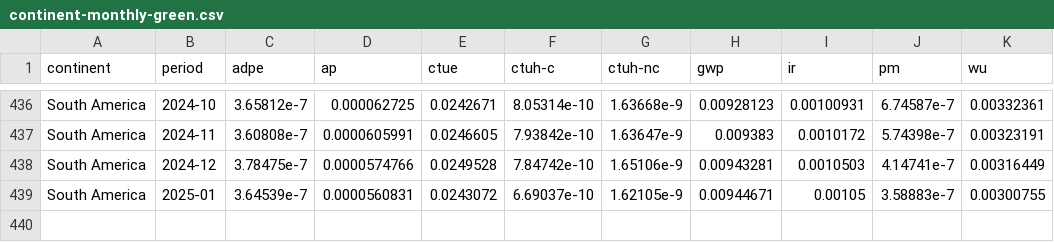
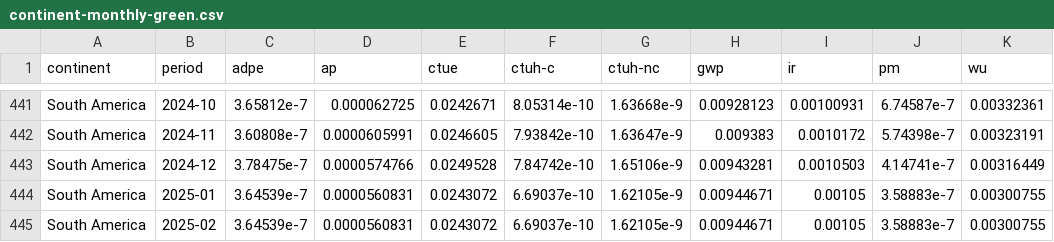
Before and after one commit to digital4better/data, a CSV file: data/factor/continent-monthly-green.csv, drawn as a sheet; only a part is shown, gaps mark what is left out; the diff covers the shown part only.

```diff
--- a/data/factor/continent-monthly-green.csv
+++ b/data/factor/continent-monthly-green.csv
@@ -439 +444,2 @@ South America,2024-12,3.78475e-7,0.0000574766,0.0249528,7.84742e-10,1.65106e-9,0
 South America,2025-01,3.64539e-7,0.0000560831,0.0243072,6.69037e-10,1.62105e-9,0.00944671,0.00105,3.58883e-7,0.00300755
+South America,2025-02,3.64539e-7,0.0000560831,0.0243072,6.69037e-10,1.62105e-9,0.00944671,0.00105,3.58883e-7,0.00300755
```
Also changed, not shown: 5 added rows elsewhere in this file, data/factor/continent-monthly.csv, data/mix/continent-monthly-green.csv, 38 other files.
